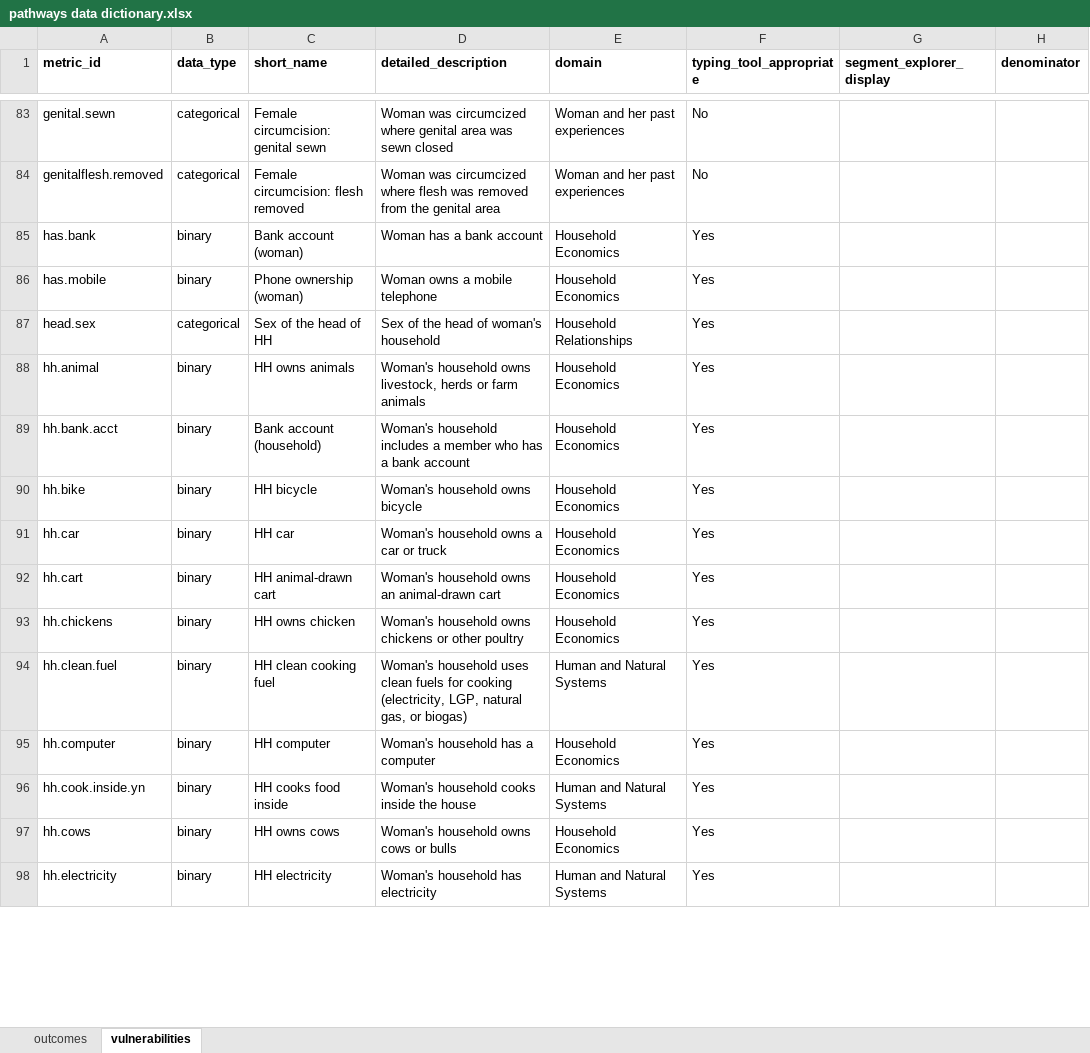
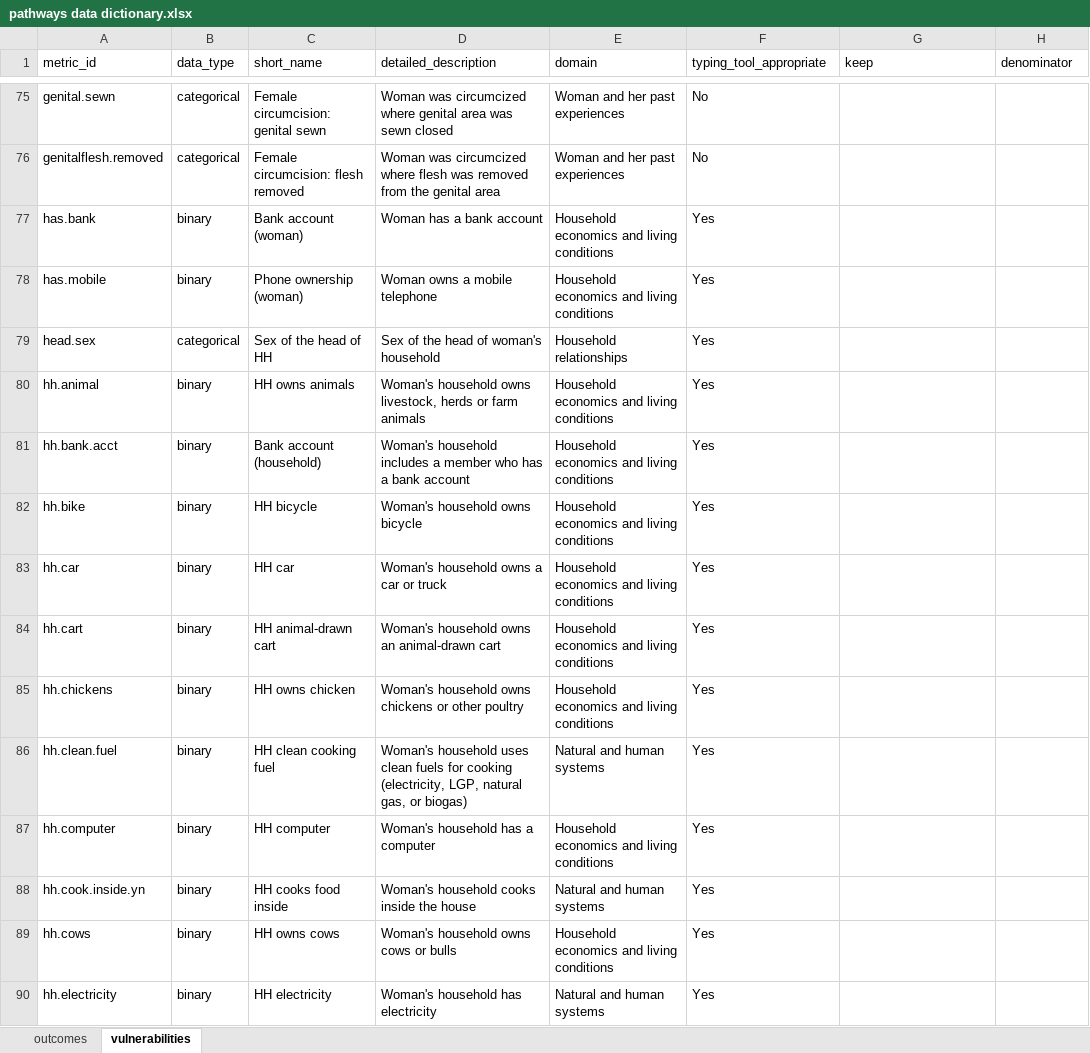
Before and after one commit to InstituteforDiseaseModeling/pathways-segmentation-public, an Excel workbook: analyses/a_new_analysis_template/pathways data dictionary.xlsx, sheet vulnerabilities, drawn as a sheet; only a part is shown, gaps mark what is left out; values as stored, in another font and other column widths than the file's, no borders; addresses are those after the commit; the diff covers the shown part only; the diff names each change by its address in the sheet, - before the commit and + after, or states it on an @@ line.

```diff
--- a/analyses/a_new_analysis_template/pathways data dictionary.xlsx (sheet vulnerabilities)
+++ b/analyses/a_new_analysis_template/pathways data dictionary.xlsx (sheet vulnerabilities)
-A1:H1 bold: on
+A1:H1 bold: off
-G1: segment_explorer_display
+G1: keep
-E77:E78 (domain): Household Economics
+E77:E78 (domain): Household economics and living conditions
-E79 (domain): Household Relationships
+E79 (domain): Household relationships
-E80:E85 (domain): Household Economics
+E80:E85 (domain): Household economics and living conditions
-E86 (domain): Human and Natural Systems
+E86 (domain): Natural and human systems
-E87 (domain): Household Economics
+E87 (domain): Household economics and living conditions
-E88 (domain): Human and Natural Systems
+E88 (domain): Natural and human systems
-E89 (domain): Household Economics
+E89 (domain): Household economics and living conditions
-E90 (domain): Human and Natural Systems
+E90 (domain): Natural and human systems
```
Also changed, not shown: 44 added rows, 18 removed rows, 190 edited cells and cell formats elsewhere in this sheet, sheet outcomes, 4 other files.
